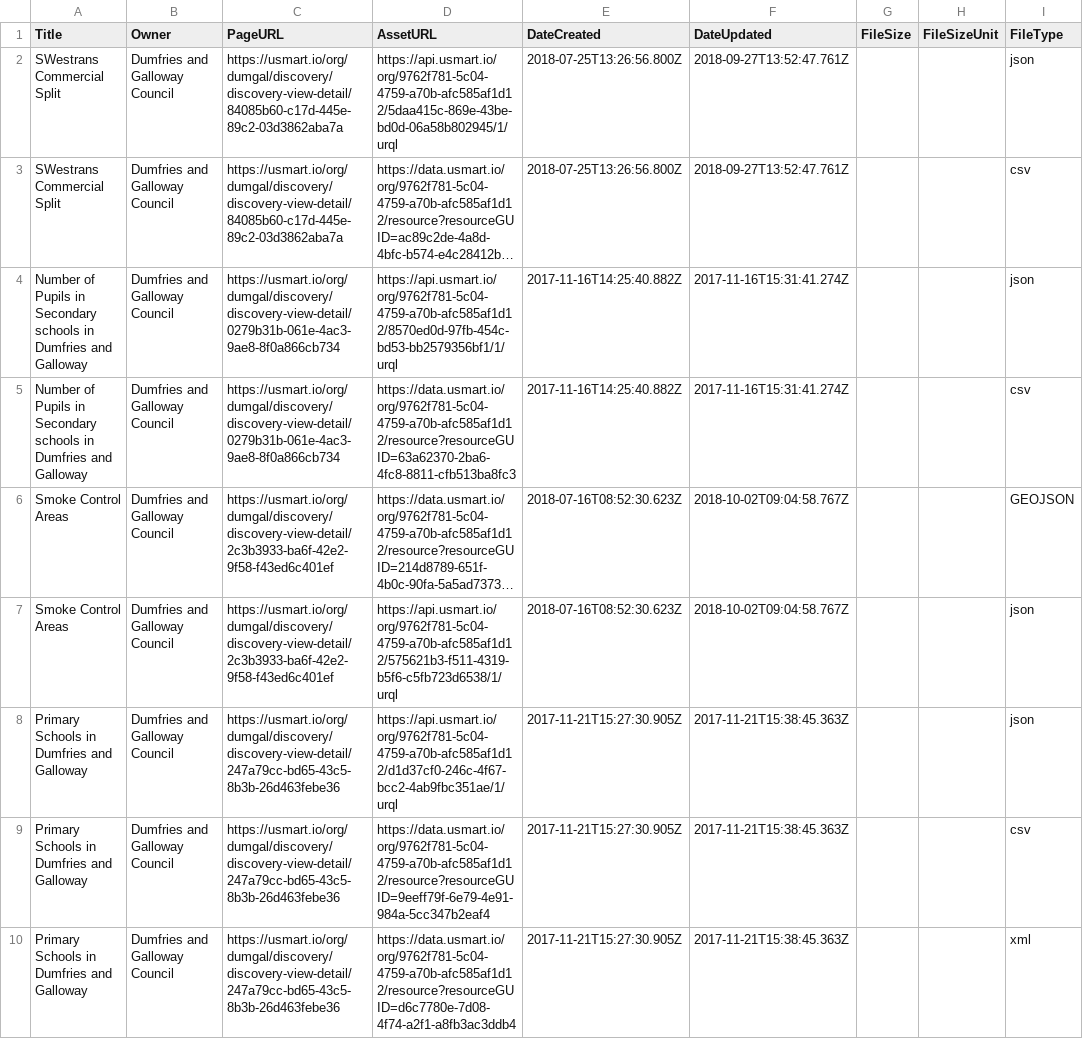
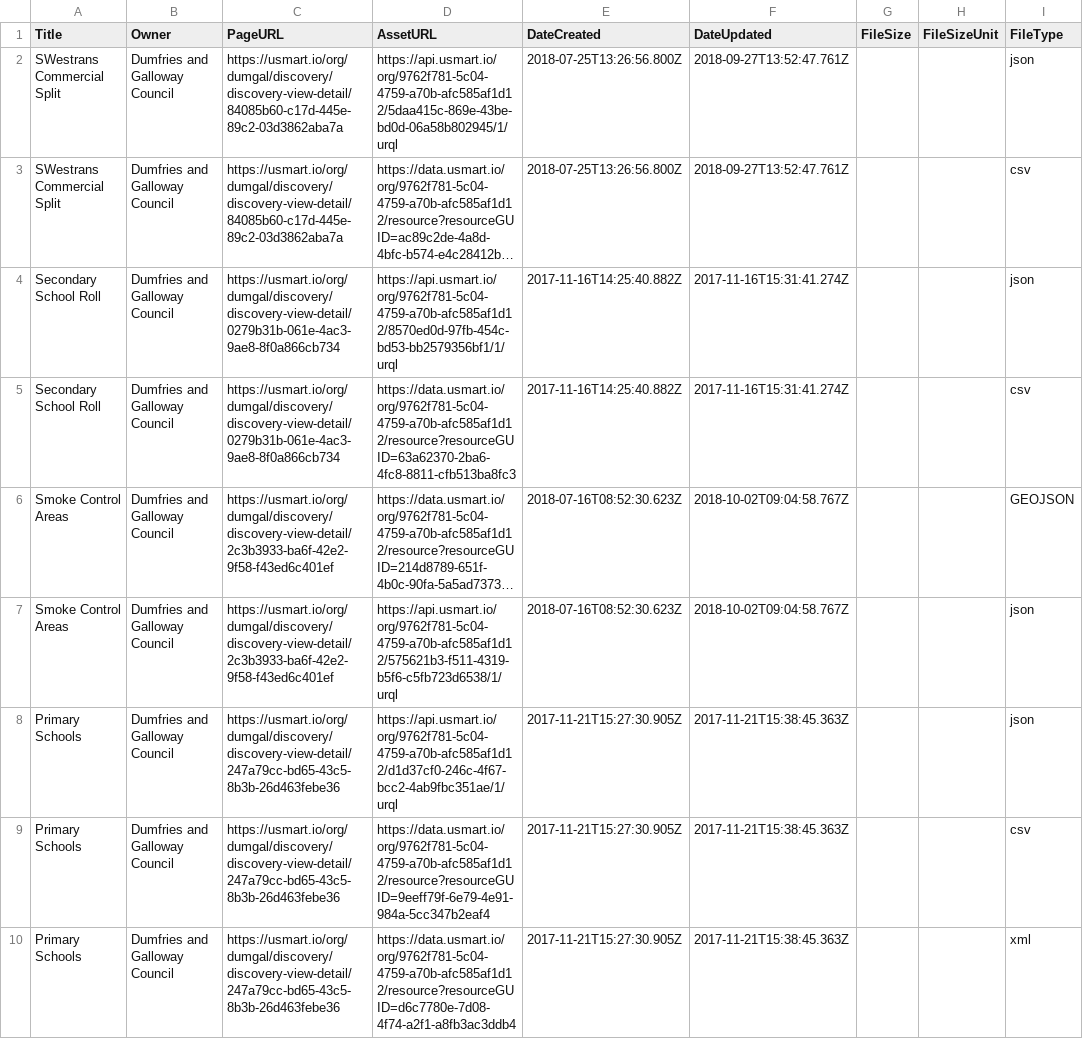
Before and after one commit to OpenDataScotland/the_od_bods, a CSV file: data/USMART/DumfriesandGallowayCouncil.csv, drawn as a sheet; only a part is shown; long unchanged cells end in …; the diff covers the shown part only; the diff names each change by its address in the sheet, - before the commit and + after, or states it on an @@ line.

Commit message:
fixed USMART titles

```diff
--- a/data/USMART/DumfriesandGallowayCouncil.csv
+++ b/data/USMART/DumfriesandGallowayCouncil.csv
-A4:A5 (Title): Number of Pupils in Secondary schools in Dumfries and Galloway
+A4:A5 (Title): Secondary School Roll
-A8:A10 (Title): Primary Schools in Dumfries and Galloway
+A8:A10 (Title): Primary Schools
```
Also changed, not shown: 47 edited cells elsewhere in this file, 3 other files.
